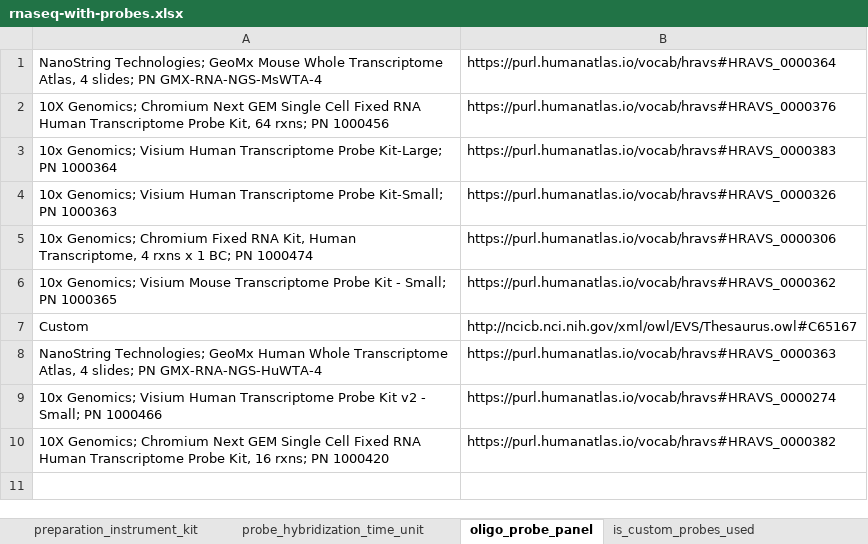
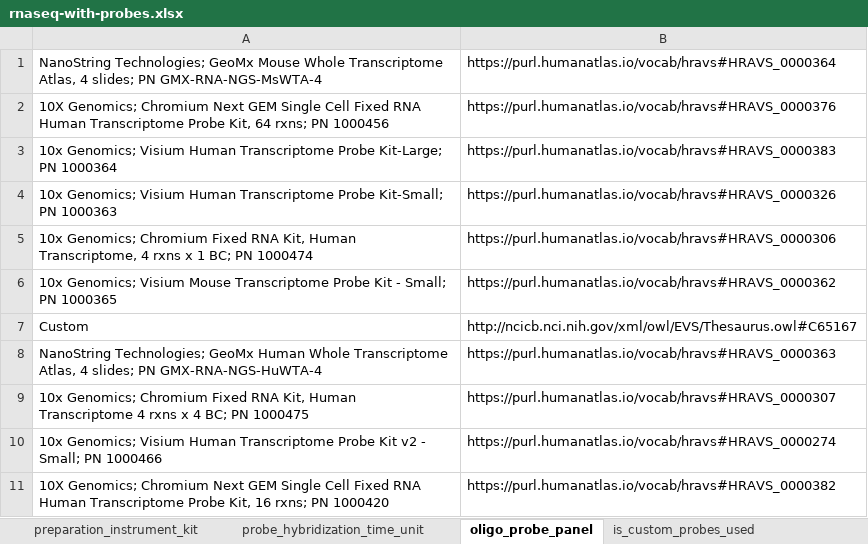
Before and after one commit to hubmapconsortium/dataset-metadata-spreadsheet, an Excel workbook: rnaseq-with-probes/latest/rnaseq-with-probes.xlsx, sheet oligo_probe_panel, drawn as a sheet; values as stored, in another font and other column widths than the file's, no borders; the diff names each change by its address in the sheet, - before the commit and + after, or states it on an @@ line.

Commit message:
Added a new oligo probe panel
Closes #51

```diff
--- a/rnaseq-with-probes/latest/rnaseq-with-probes.xlsx (sheet oligo_probe_panel)
+++ b/rnaseq-with-probes/latest/rnaseq-with-probes.xlsx (sheet oligo_probe_panel)
+row 9: 10x Genomics; Chromium Fixed RNA Kit, Human Transcriptome 4 rxns x 4 BC; PN 1000475 | https://purl.humanatlas.io/vocab/hravs#HRAVS_0000307
```
Also changed, not shown: sheet .metadata, rnaseq-with-probes/v5.0.0/rnaseq-with-probes-v5.0.0.xlsx.
